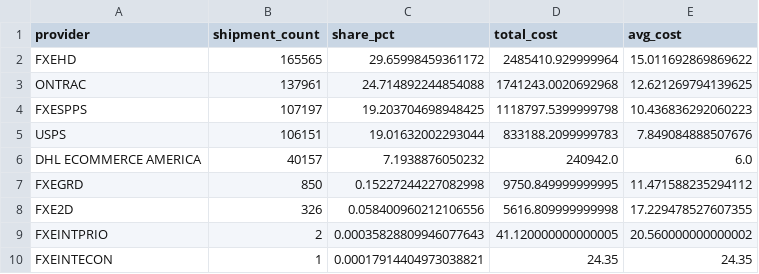
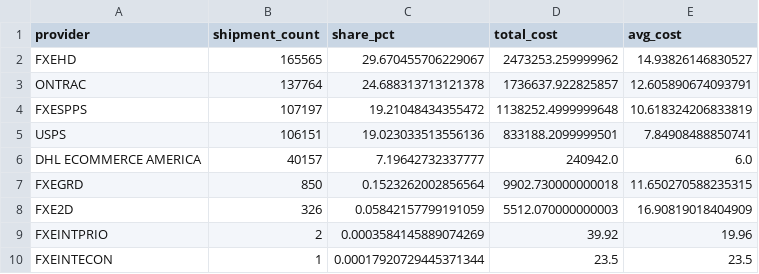
Before and after one commit to niklavsfelsbergs/SHIPPING-COSTS, a CSV file: analysis/US_2026_tenders/results/scenario_1_current_mix/breakdown_by_provider.csv, drawn as a sheet.

```diff
--- a/analysis/US_2026_tenders/results/scenario_1_current_mix/breakdown_by_provider.csv
+++ b/analysis/US_2026_tenders/results/scenario_1_current_mix/breakdown_by_provider.csv
@@ -1,10 +1,10 @@
 provider,shipment_count,share_pct,total_cost,avg_cost
-FXEHD,165565,29.65998459361172,2485410.929999964,15.011692869869622
-ONTRAC,137961,24.714892244854088,1741243.0020692968,12.621269794139625
-FXESPPS,107197,19.203704698948425,1118797.5399999798,10.436836292060223
-USPS,106151,19.01632002293044,833188.2099999783,7.849084888507676
-DHL ECOMMERCE AMERICA,40157,7.1938876050232,240942.0,6.0
-FXEGRD,850,0.15227244227082998,9750.849999999995,11.471588235294112
-FXE2D,326,0.058400960212106556,5616.809999999998,17.229478527607355
-FXEINTPRIO,2,0.00035828809946077643,41.120000000000005,20.560000000000002
-FXEINTECON,1,0.00017914404973038821,24.35,24.35
+FXEHD,165565,29.670455706229067,2473253.259999962,14.93826146830527
+ONTRAC,137764,24.688313713121378,1736637.922825857,12.605890674093791
+FXESPPS,107197,19.21048434355472,1138252.4999999648,10.618324206833819
+USPS,106151,19.023033513556136,833188.2099999501,7.84908488850741
+DHL ECOMMERCE AMERICA,40157,7.19642732337777,240942.0,6.0
+FXEGRD,850,0.1523262002856564,9902.730000000018,11.650270588235315
+FXE2D,326,0.05842157799191059,5512.070000000003,16.90819018404909
+FXEINTPRIO,2,0.0003584145889074269,39.92,19.96
+FXEINTECON,1,0.00017920729445371344,23.5,23.5
```
Also changed, not shown: analysis/US_2026_tenders/results/scenario_1_current_mix/breakdown_by_packagetype.csv, analysis/US_2026_tenders/results/scenario_1_current_mix/breakdown_by_site.csv, 18 other files.
